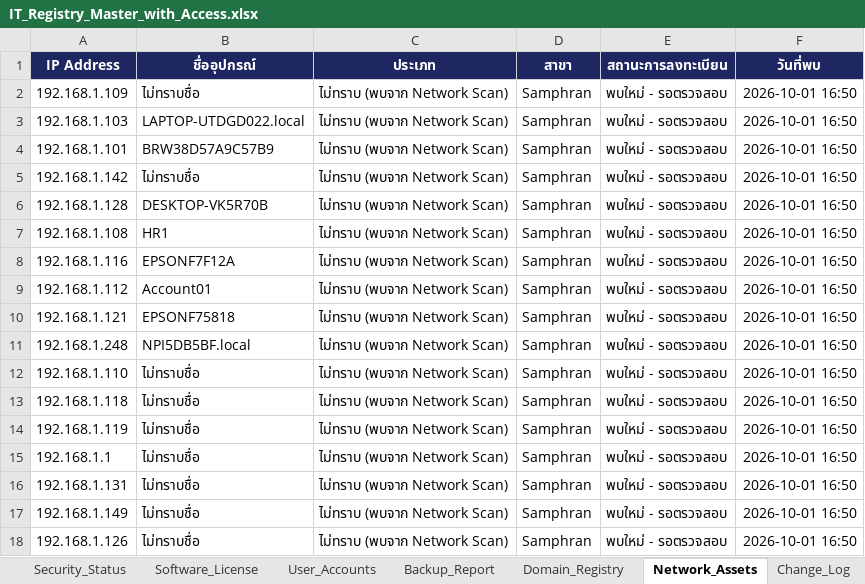
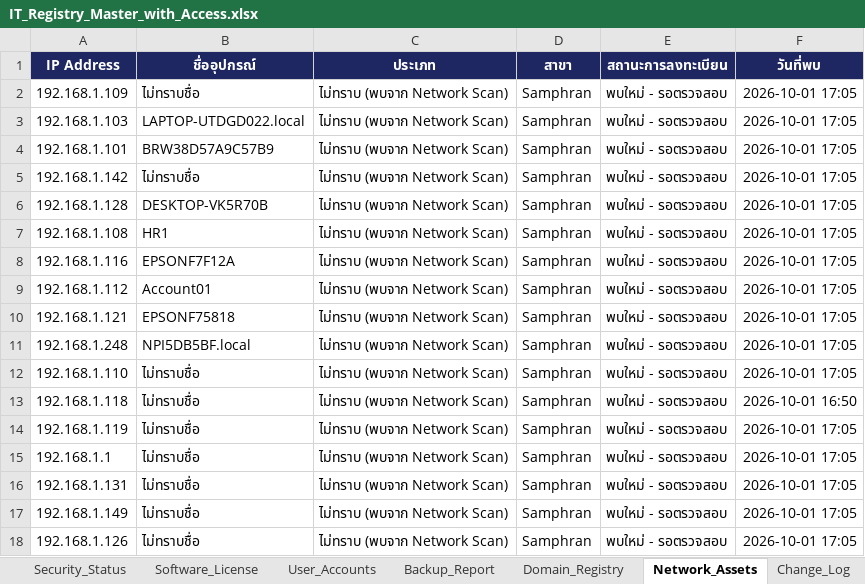
Before and after one commit to IT-htg/Executive, an Excel workbook: IT_Registry_Master_with_Access.xlsx, sheet Network_Assets, drawn as a sheet; values as stored, in another font and other column widths than the file's, no borders; charts and pictures not drawn; the diff names each change by its address in the sheet, - before the commit and + after, or states it on an @@ line.

```diff
--- a/IT_Registry_Master_with_Access.xlsx (sheet Network_Assets)
+++ b/IT_Registry_Master_with_Access.xlsx (sheet Network_Assets)
-F2:F12 (วันที่พบ): 2026-10-01 16:50
+F2:F12 (วันที่พบ): 2026-10-01 17:05
-F14:F18 (วันที่พบ): 2026-10-01 16:50
+F14:F18 (วันที่พบ): 2026-10-01 17:05
```
Also changed, not shown: sheet DATA_Security, sheet MASTER_IT, sheet Asset_Registry, sheet Security_Status.
